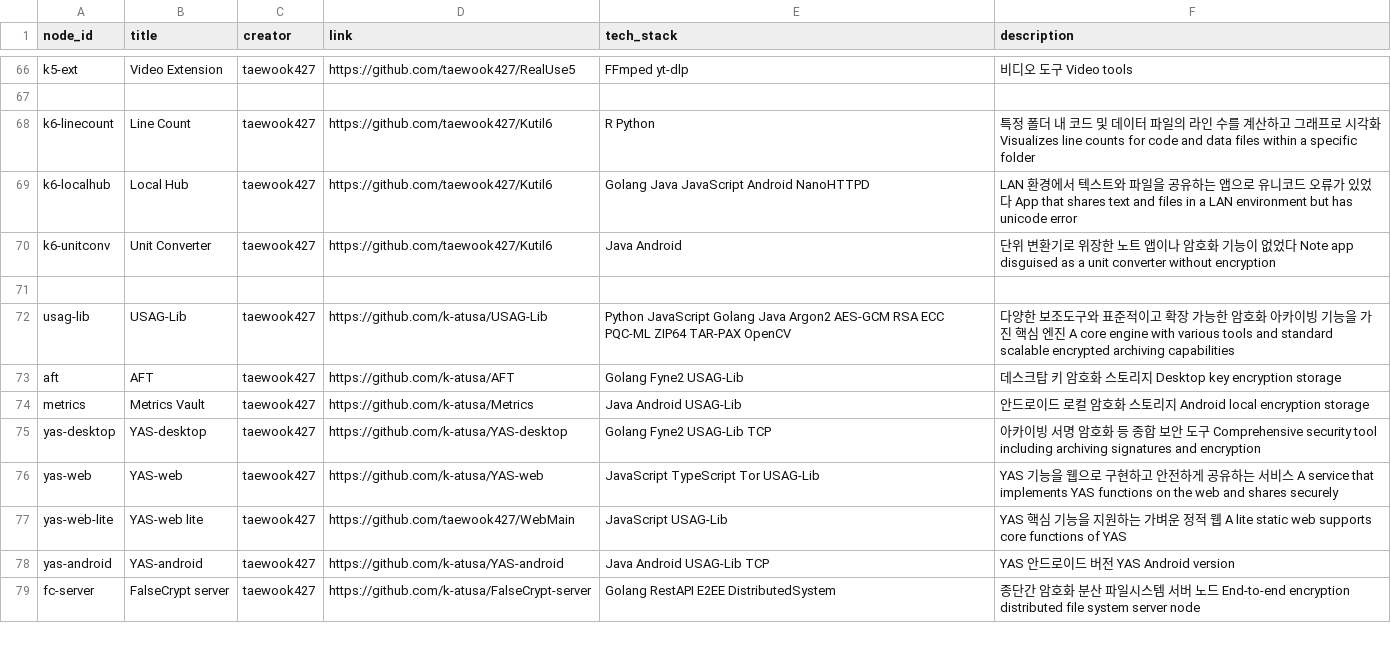
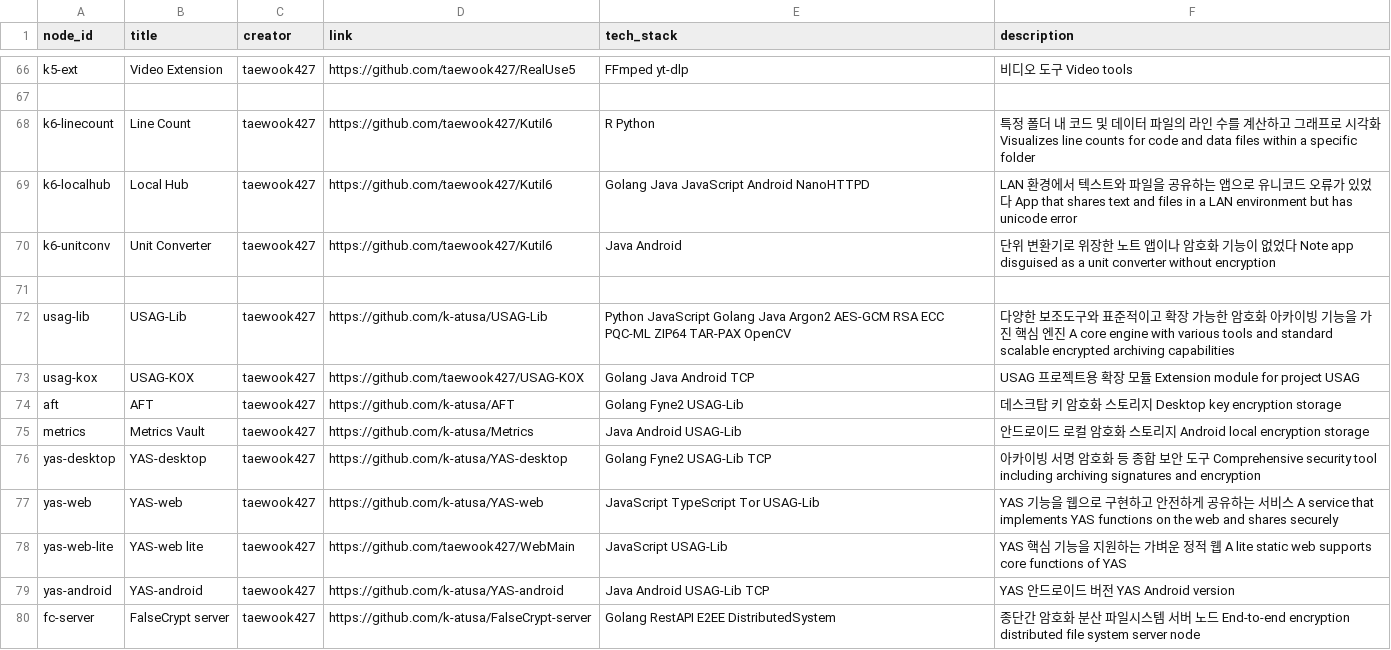
Before and after one commit to taewook427/WebMain, a CSV file: devHistory/contents.csv, drawn as a sheet; only a part is shown, gaps mark what is left out; the diff names each change by its address in the sheet, - before the commit and + after, or states it on an @@ line.

Commit message:
updated projects

```diff
--- a/devHistory/contents.csv
+++ b/devHistory/contents.csv
+row 73: usag-kox | USAG-KOX | taewook427 | https://github.com/taewook427/USAG-KOX | Golang Java Android TCP | USAG 프로젝트용 확장 모듈 Extension module for project USAG
```
Also changed, not shown: devHistory/edges.csv, devHistory/nodes.csv, 1 other file.
